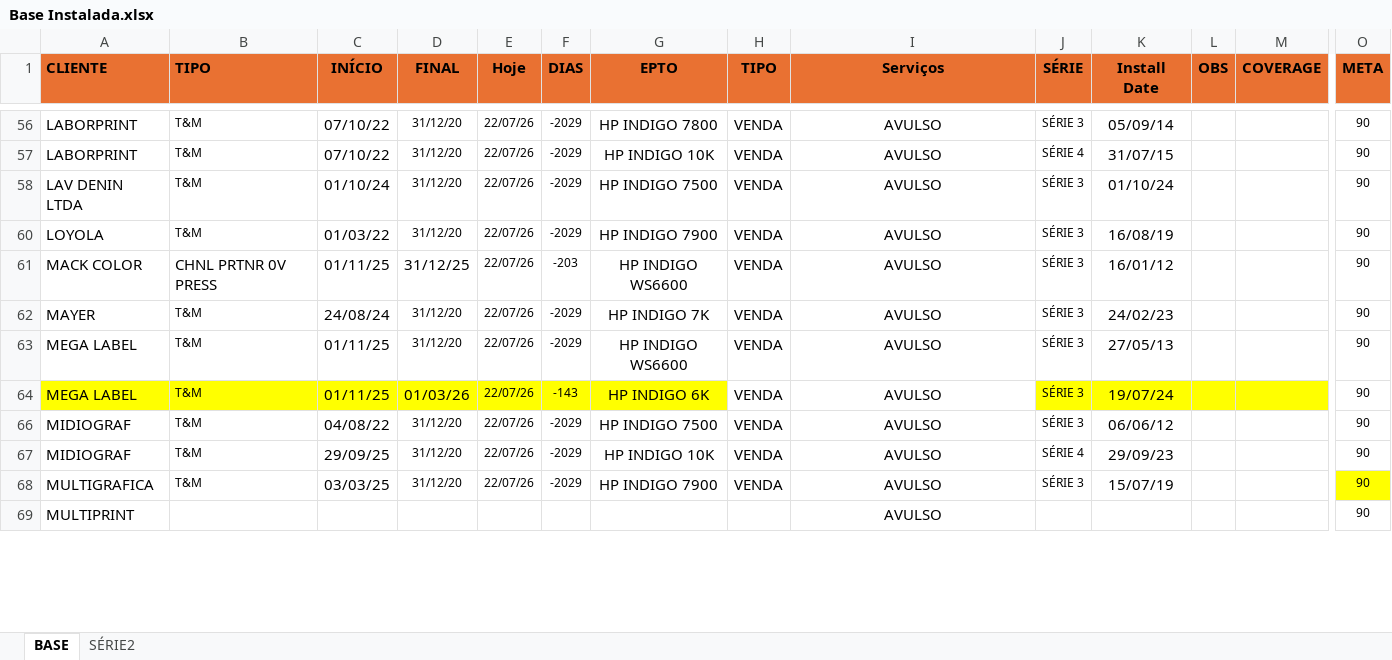
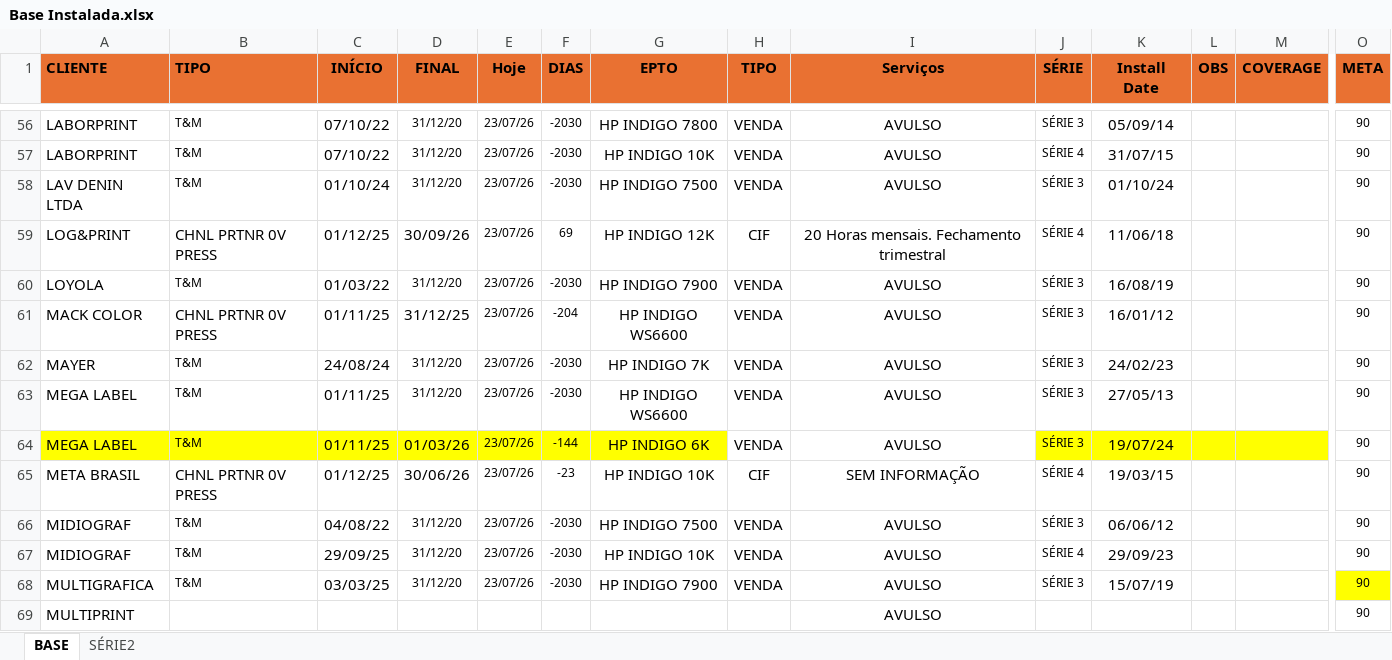
Before and after one commit to Karamith/chatbot-whatsapp-estoque, an Excel workbook: data/Base Instalada.xlsx, sheet BASE, drawn as a sheet; only a part is shown, gaps mark what is left out; values as stored, in another font and other column widths than the file's, no borders; rows hold the shown columns only; the diff covers the shown part only; the diff names each change by its address in the sheet, - before the commit and + after, or states it on an @@ line.

```diff
--- a/data/Base Instalada.xlsx (sheet BASE)
+++ b/data/Base Instalada.xlsx (sheet BASE)
-E56:E58 (Hoje): 22/07/26
+E56:E58 (Hoje): 23/07/26
-F56:F58 (DIAS): -2029
+F56:F58 (DIAS): -2030
+row 59: LOG&PRINT | CHNL PRTNR 0V PRESS | 01/12/25 | 30/09/26 | 23/07/26 | 69 | HP INDIGO 12K | CIF | 20 Horas mensais. Fechamento trimestral | SÉRIE 4 | 11/06/18 |  |  | 90
-E60:E64 (Hoje): 22/07/26
+E60:E64 (Hoje): 23/07/26
-F60 (DIAS): -2029
+F60 (DIAS): -2030
-F61 (DIAS): -203
+F61 (DIAS): -204
-F62:F63 (DIAS): -2029
+F62:F63 (DIAS): -2030
-F64 (DIAS): -143
+F64 (DIAS): -144
+row 65: META BRASIL | CHNL PRTNR 0V PRESS | 01/12/25 | 30/06/26 | 23/07/26 | -23 | HP INDIGO 10K | CIF | SEM INFORMAÇÃO | SÉRIE 4 | 19/03/15 |  |  | 90
-E66:E68 (Hoje): 22/07/26
+E66:E68 (Hoje): 23/07/26
-F66:F68 (DIAS): -2029
+F66:F68 (DIAS): -2030
```
Also changed, not shown: 24 added rows and 139 edited cells elsewhere in this sheet, hidden cells.
